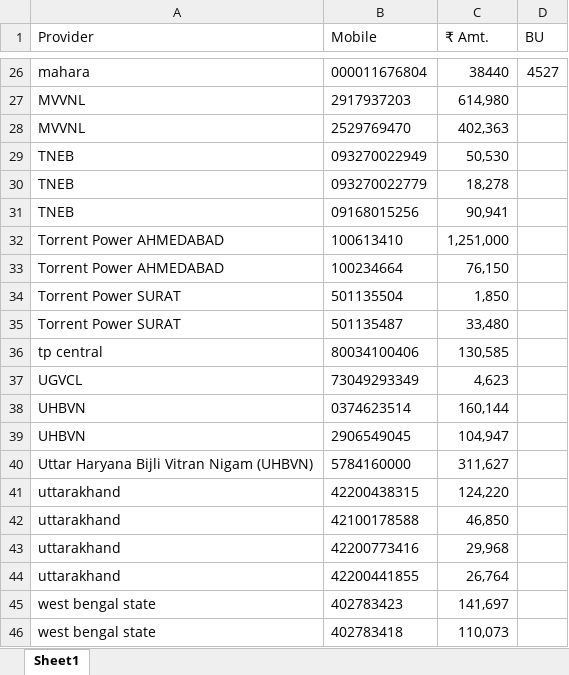
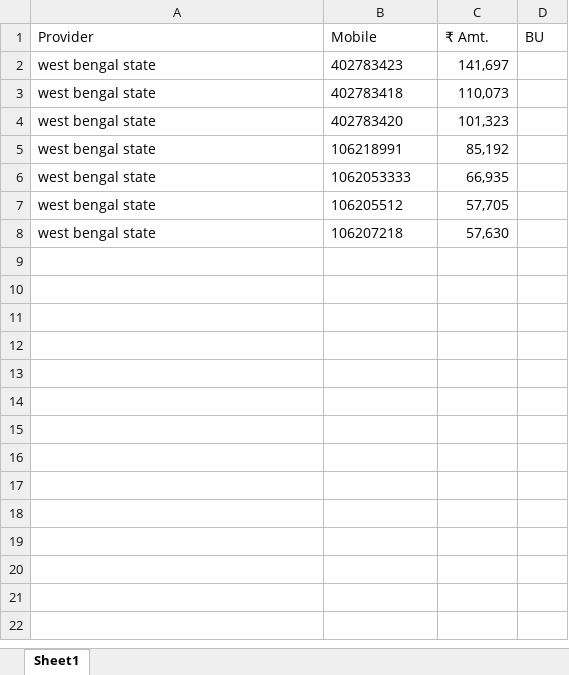
Before and after one commit to drishangupta/Billscrape, an Excel workbook: dataframe.xlsx, sheet Sheet1, drawn as a sheet; only a part is shown, gaps mark what is left out; the shorter side is filled out with more unchanged rows; values as stored, in another font and other column widths than the file's, no borders; table styles not drawn; the diff covers the shown part only; the diff names each change by its address in the sheet, - before the commit and + after, or states it on an @@ line.

```diff
--- a/dataframe.xlsx (sheet Sheet1)
+++ b/dataframe.xlsx (sheet Sheet1)
-row 26: mahara | 000011676804 | 38440 | 4527
-row 27: MVVNL | 2917937203 | 614,980
-row 28: MVVNL | 2529769470 | 402,363
-row 29: TNEB | 093270022949 | 50,530
-row 30: TNEB | 093270022779 | 18,278
-row 31: TNEB | 09168015256 | 90,941
-row 32: Torrent Power AHMEDABAD | 100613410 | 1,251,000
-row 33: Torrent Power AHMEDABAD | 100234664 | 76,150
-row 34: Torrent Power SURAT | 501135504 | 1,850
-row 35: Torrent Power SURAT | 501135487 | 33,480
-row 36: tp central | 80034100406 | 130,585
-row 37: UGVCL | 73049293349 | 4,623
-row 38: UHBVN | 0374623514 | 160,144
-row 39: UHBVN | 2906549045 | 104,947
-row 40: Uttar Haryana Bijli Vitran Nigam (UHBVN) | 5784160000 | 311,627
-row 41: uttarakhand | 42200438315 | 124,220
-row 42: uttarakhand | 42100178588 | 46,850
-row 43: uttarakhand | 42200773416 | 29,968
-row 44: uttarakhand | 42200441855 | 26,764
```
Also changed, not shown: 24 removed rows elsewhere in this sheet, 1 other file.
